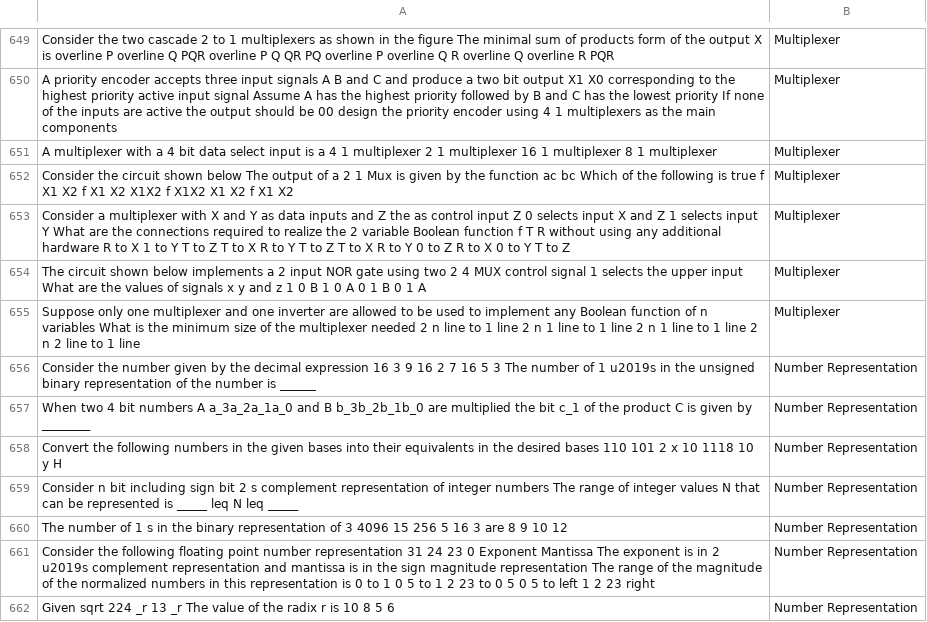
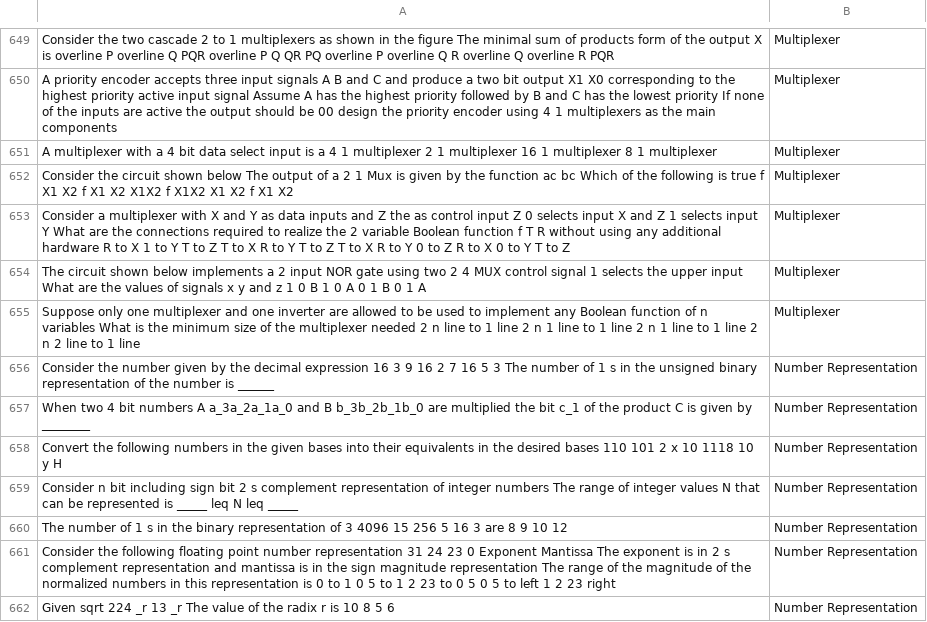
Before and after one commit to perceptronnn/GATE-Overflow-Question-Tagging, a CSV file: cleaned_dataset.csv, drawn as a sheet; only a part is shown, gaps mark what is left out; the diff covers the shown part only.

Commit message:
Slight changes reflected due to code refactoring

```diff
--- a/cleaned_dataset.csv
+++ b/cleaned_dataset.csv
@@ -655,3 +655,3 @@ The circuit shown below implements a 2 input NOR gate using two 2 4 MUX control
 Suppose only one multiplexer and one inverter are allowed to be used to implement any  Boolean function of n variables What is the minimum size of the multiplexer needed 2 n line to 1 line 2 n 1 line to 1 line 2 n 1 line to 1 line 2 n 2 line to 1 line ,Multiplexer
-Consider the number given by the decimal expression 16 3 9 16 2 7 16 5 3 The number of 1 u2019s in the unsigned binary representation of the number is ______,Number Representation
+Consider the number given by the decimal expression 16 3 9 16 2 7 16 5 3 The number of 1 s in the unsigned binary representation of the number is ______,Number Representation
 When two 4 bit numbers A a_3a_2a_1a_0 and B b_3b_2b_1b_0 are multiplied the bit c_1 of the product C is given by ________,Number Representation
@@ -660,3 +660,3 @@ Consider n bit including sign bit 2 s complement representation of integer numbe
  The number of 1 s in the binary representation of 3 4096 15 256 5 16 3 are 8 9 10 12 ,Number Representation
-Consider the following floating point number representation 31 24 23 0 Exponent Mantissa The exponent is in 2 u2019s complement representation and mantissa is in the sign magnitude representation The range of the magnitude of the normalized numbers in this representation is 0 to 1 0 5 to 1 2 23 to 0 5 0 5 to left 1 2 23 right ,Number Representation
+Consider the following floating point number representation 31 24 23 0 Exponent Mantissa The exponent is in 2 s complement representation and mantissa is in the sign magnitude representation The range of the magnitude of the normalized numbers in this representation is 0 to 1 0 5 to 1 2 23 to 0 5 0 5 to left 1 2 23 right ,Number Representation
 Given sqrt 224 _r 13 _r The value of the radix r is 10 8 5 6 ,Number Representation
```
Also changed, not shown: 151 edited cells elsewhere in this file.
